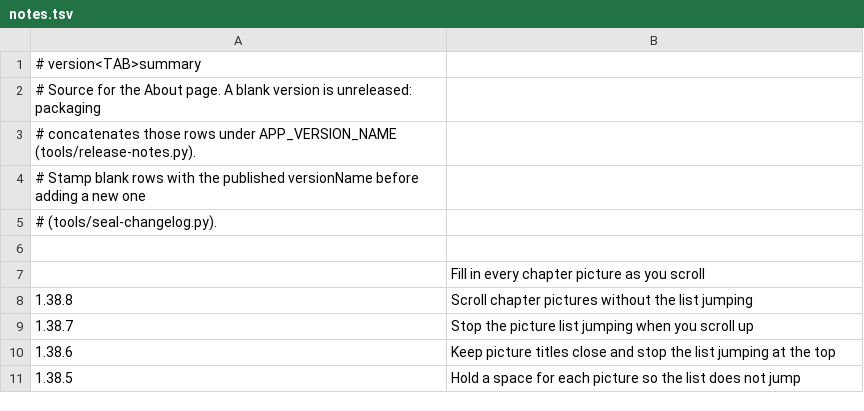
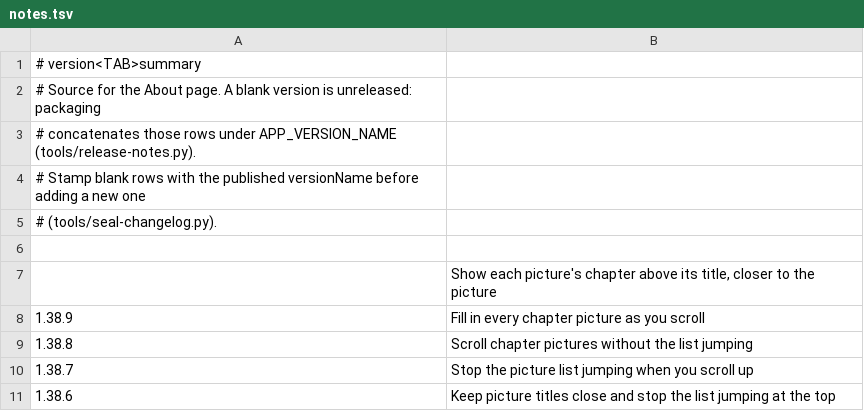
Before and after one commit to vtlinh/novels, a TSV file: android/changelog/notes.tsv, drawn as a sheet; only a part is shown; the shorter side is filled out with more unchanged rows.

```diff
--- a/android/changelog/notes.tsv
+++ b/android/changelog/notes.tsv
@@ -6,3 +6,4 @@
 
-	Fill in every chapter picture as you scroll
+	Show each picture's chapter above its title, closer to the picture
+1.38.9	Fill in every chapter picture as you scroll
 1.38.8	Scroll chapter pictures without the list jumping
```
Also changed, not shown: 5 other files.
